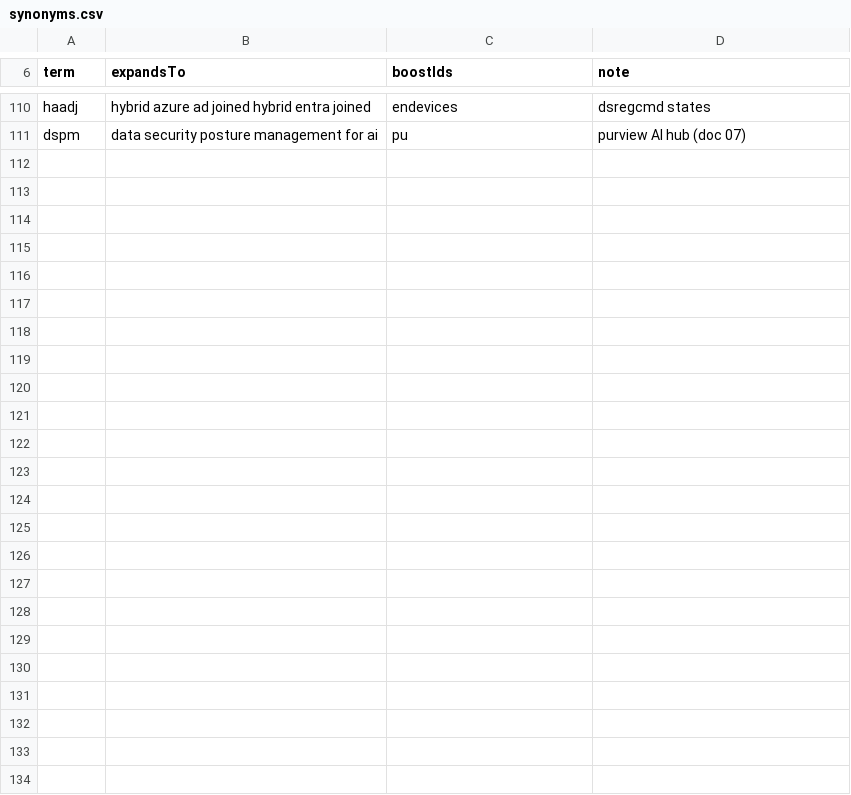
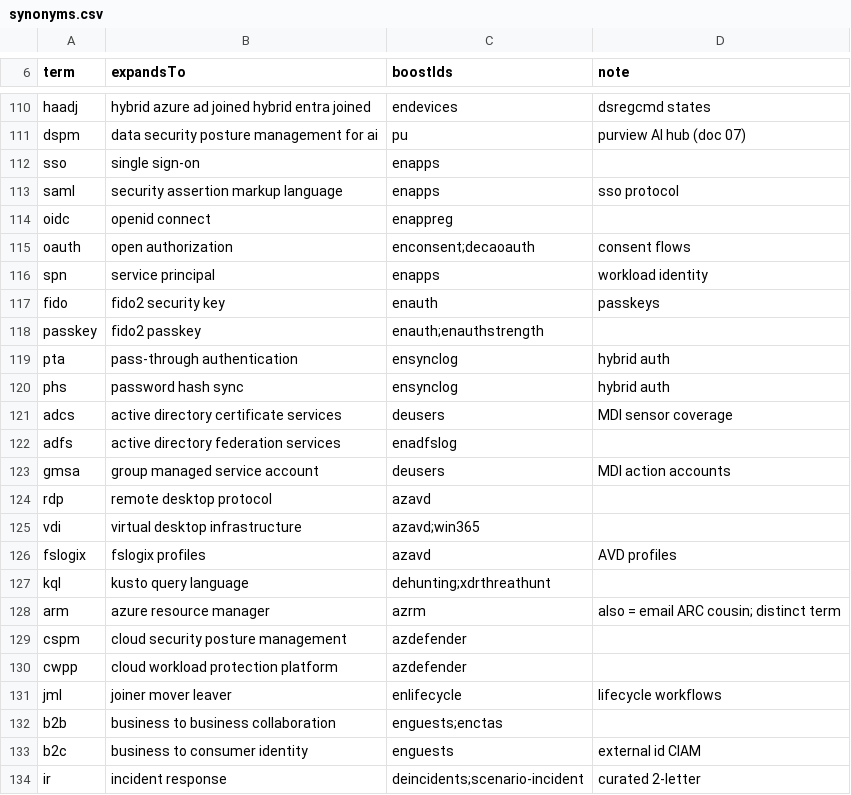
Before and after one commit to Compyra/ms.labidi.eu, a CSV file: content/synonyms.csv, drawn as a sheet; only a part is shown, gaps mark what is left out; the diff names each change by its address in the sheet, - before the commit and + after, or states it on an @@ line.

Commit message:
Phase 3: enrichment pass 1 (235 enriched, 67 own records, registry + license profile, 128 synonyms)

```diff
--- a/content/synonyms.csv
+++ b/content/synonyms.csv
+row 112: sso | single sign-on | enapps
+row 113: saml | security assertion markup language | enapps | sso protocol
+row 114: oidc | openid connect | enappreg
+row 115: oauth | open authorization | enconsent;decaoauth | consent flows
+row 116: spn | service principal | enapps | workload identity
+row 117: fido | fido2 security key | enauth | passkeys
+row 118: passkey | fido2 passkey | enauth;enauthstrength
+row 119: pta | pass-through authentication | ensynclog | hybrid auth
+row 120: phs | password hash sync | ensynclog | hybrid auth
+row 121: adcs | active directory certificate services | deusers | MDI sensor coverage
+row 122: adfs | active directory federation services | enadfslog
+row 123: gmsa | group managed service account | deusers | MDI action accounts
+row 124: rdp | remote desktop protocol | azavd
+row 125: vdi | virtual desktop infrastructure | azavd;win365
+row 126: fslogix | fslogix profiles | azavd | AVD profiles
+row 127: kql | kusto query language | dehunting;xdrthreathunt
+row 128: arm | azure resource manager | azrm | also = email ARC cousin; distinct term
+row 129: cspm | cloud security posture management | azdefender
+row 130: cwpp | cloud workload protection platform | azdefender
+row 131: jml | joiner mover leaver | enlifecycle | lifecycle workflows
+row 132: b2b | business to business collaboration | enguests;enctas
+row 133: b2c | business to consumer identity | enguests | external id CIAM
+row 134: ir | incident response | deincidents;scenario-incident | curated 2-letter
```
Also changed, not shown: content/enrich-power.csv, content/licenses.csv, 37 other files.
